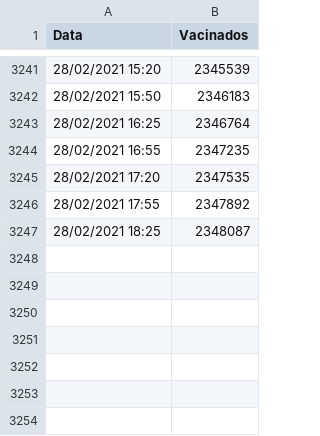
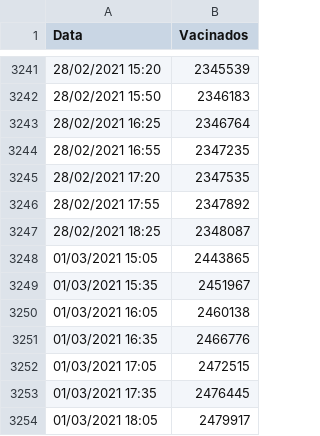
Before and after one commit to victorgcapone/vacinometro, a CSV file: vacinados.csv, drawn as a sheet; only a part is shown, gaps mark what is left out; the diff names each change by its address in the sheet, - before the commit and + after, or states it on an @@ line.

Commit message:
Mais Dados

```diff
--- a/vacinados.csv
+++ b/vacinados.csv
+row 3248: 01/03/2021 15:05 | 2443865
+row 3249: 01/03/2021 15:35 | 2451967
+row 3250: 01/03/2021 16:05 | 2460138
+row 3251: 01/03/2021 16:35 | 2466776
+row 3252: 01/03/2021 17:05 | 2472515
+row 3253: 01/03/2021 17:35 | 2476445
+row 3254: 01/03/2021 18:05 | 2479917
```
